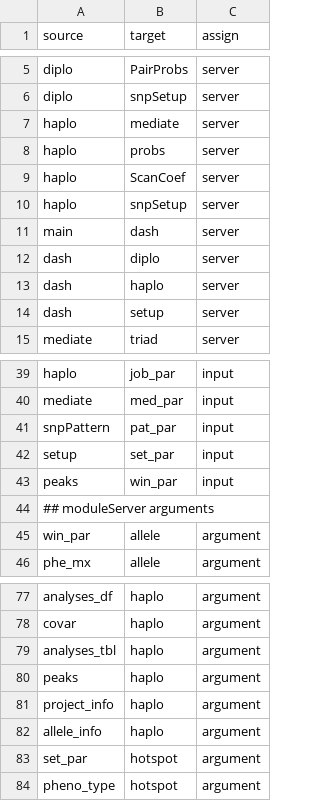
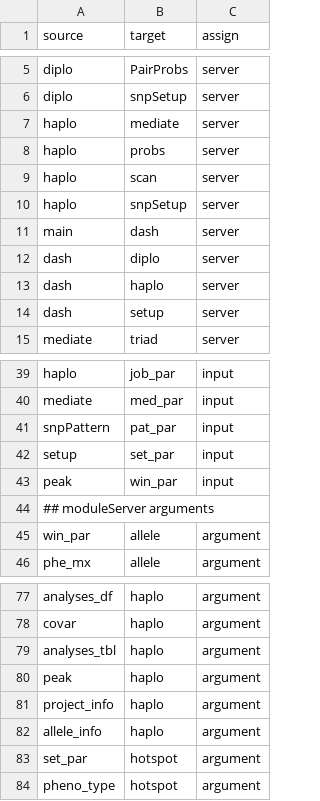
Before and after one commit to byandell-sysgen/qtl2shiny, a CSV file: inst/extdata/qtl2shinyEdge.csv, drawn as a sheet; only a part is shown, gaps mark what is left out; the diff covers the shown part only.

```diff
--- a/inst/extdata/qtl2shinyEdge.csv
+++ b/inst/extdata/qtl2shinyEdge.csv
@@ -8,3 +8,3 @@ haplo,mediate,server
 haplo,probs,server
-haplo,ScanCoef,server
+haplo,scan,server
 haplo,snpSetup,server
@@ -42,3 +42,3 @@ snpPattern,pat_par,input
 setup,set_par,input
-peaks,win_par,input
+peak,win_par,input
 ## moduleServer arguments
@@ -79,3 +79,3 @@ covar,haplo,argument
 analyses_tbl,haplo,argument
-peaks,haplo,argument
+peak,haplo,argument
 project_info,haplo,argument
```
Also changed, not shown: 17 edited cells elsewhere in this file, inst/extdata/qtl2shinyNode.csv, 21 other files.
